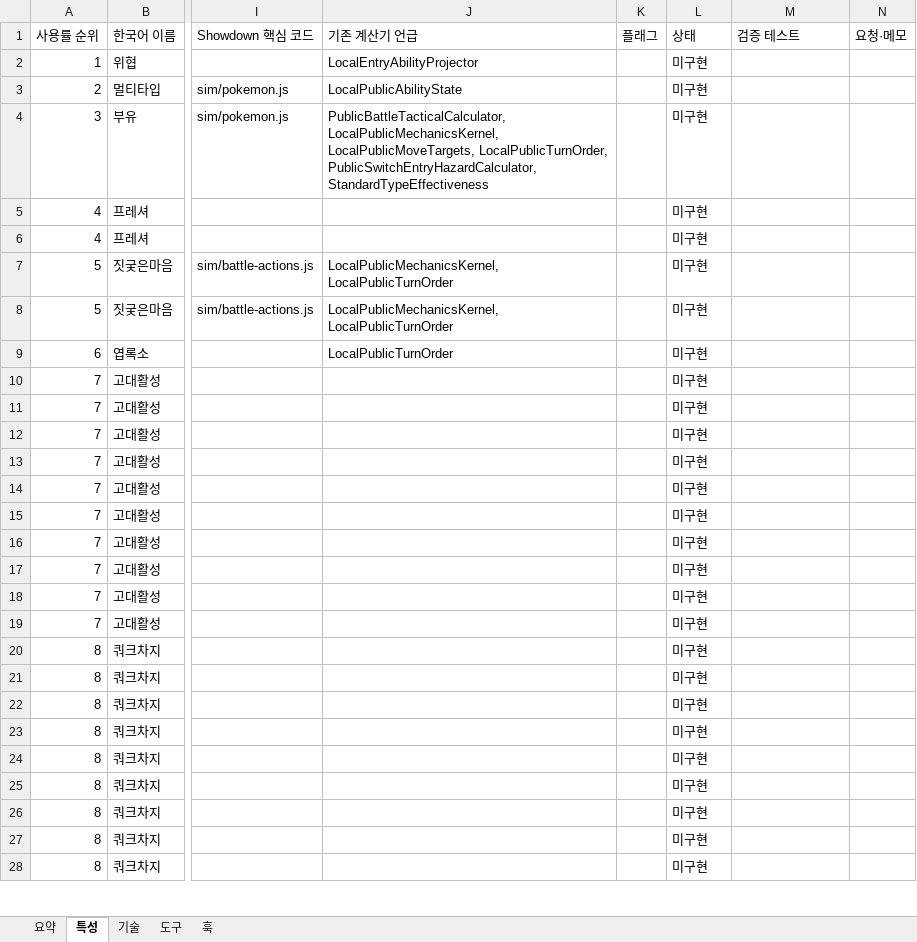
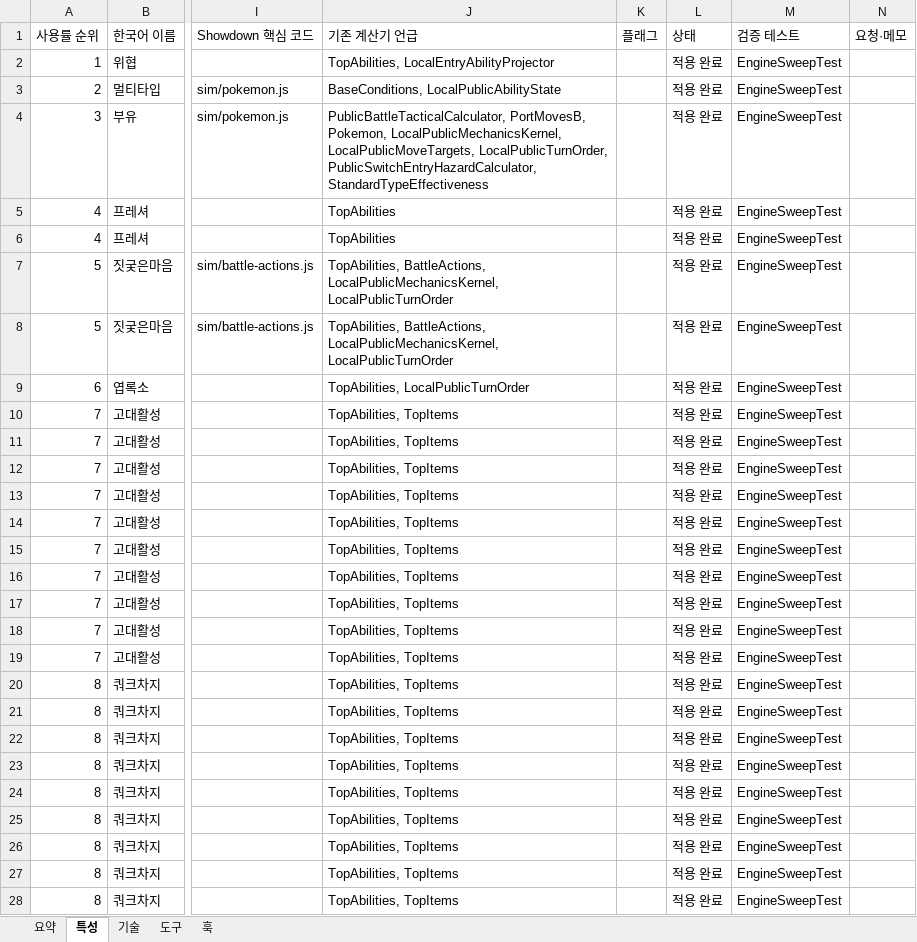
Before and after one commit to taku7664/Minecraft-Cobblemon-Mods, an Excel workbook: more-cobblemon-contents/docs/betterai/engine/AI_엔진_구현_현황.xlsx, sheet 특성, drawn as a sheet; only a part is shown, gaps mark what is left out; values as stored, in another font and other column widths than the file's, no cell formats; the diff covers the shown part only; the diff names each change by its address in the sheet, - before the commit and + after, or states it on an @@ line.

```diff
--- a/more-cobblemon-contents/docs/betterai/engine/AI_엔진_구현_현황.xlsx (sheet 특성)
+++ b/more-cobblemon-contents/docs/betterai/engine/AI_엔진_구현_현황.xlsx (sheet 특성)
-J2 (기존 계산기 언급): LocalEntryAbilityProjector
+J2 (기존 계산기 언급): TopAbilities, LocalEntryAbilityProjector
-L2:L28 (상태): 미구현
+L2:L28 (상태): 적용 완료
-M2:M28 (검증 테스트): (empty)
+M2:M28 (검증 테스트): EngineSweepTest
-J3 (기존 계산기 언급): LocalPublicAbilityState
+J3 (기존 계산기 언급): BaseConditions, LocalPublicAbilityState
-J4 (기존 계산기 언급): PublicBattleTacticalCalculator, LocalPublicMechanicsKernel, LocalPublicMoveTargets,…
+J4 (기존 계산기 언급): PublicBattleTacticalCalculator, PortMovesB, Pokemon, LocalPublicMechanicsKernel, LocalPublicMoveTargets,…
-J5:J6 (기존 계산기 언급): (empty)
+J5:J6 (기존 계산기 언급): TopAbilities
-J7:J8 (기존 계산기 언급): LocalPublicMechanicsKernel, LocalPublicTurnOrder
+J7:J8 (기존 계산기 언급): TopAbilities, BattleActions, LocalPublicMechanicsKernel, LocalPublicTurnOrder
-J9 (기존 계산기 언급): LocalPublicTurnOrder
+J9 (기존 계산기 언급): TopAbilities, LocalPublicTurnOrder
-J10:J28 (기존 계산기 언급): (empty)
+J10:J28 (기존 계산기 언급): TopAbilities, TopItems
```
Also changed, not shown: 1531 edited cells elsewhere in this sheet, sheet 기술, sheet 도구, sheet 훅, sheet 요약, cell formats, 1 other file.
